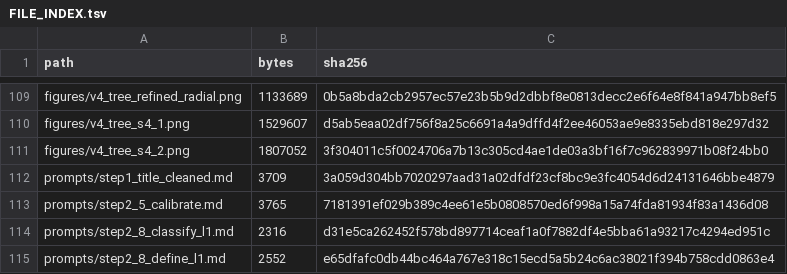
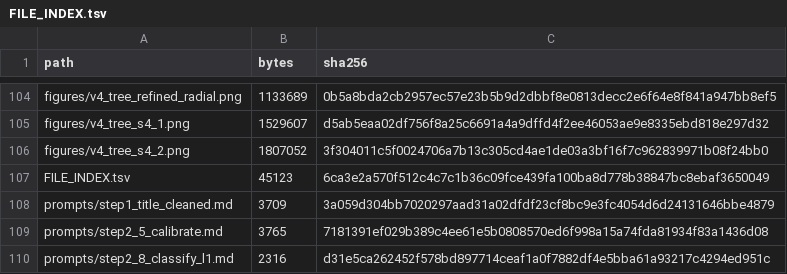
Before and after one commit to qin-chao-ren/PolicyTreeBuilder-replication, a TSV file: FILE_INDEX.tsv, drawn as a sheet; only a part is shown, gaps mark what is left out; the shorter side is filled out with more unchanged rows; the diff covers the shown part only; the diff names each change by its address in the sheet, - before the commit and + after, or states it on an @@ line.

```diff
--- a/FILE_INDEX.tsv
+++ b/FILE_INDEX.tsv
+row 107: FILE_INDEX.tsv | 45123 | 6ca3e2a570f512c4c7c1b36c09fce439fa100ba8d778b38847bc8ebaf3650049
```
Also changed, not shown: 27 removed rows and 8 edited cells elsewhere in this file, SCRIPT_PROVENANCE.tsv, 30 other files.
